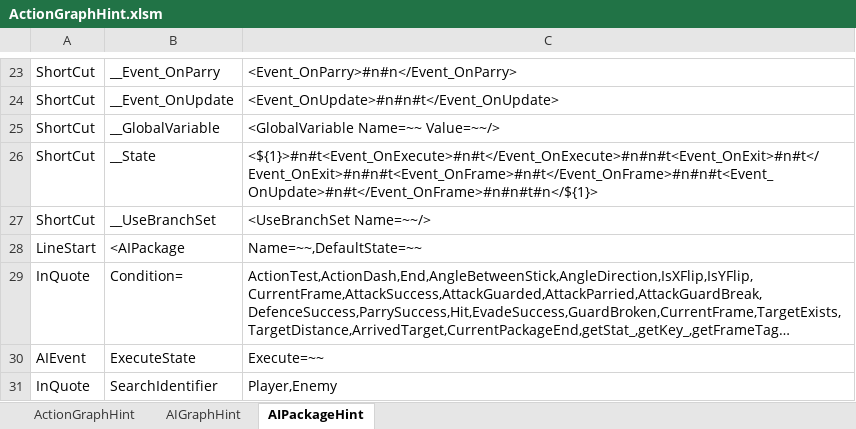
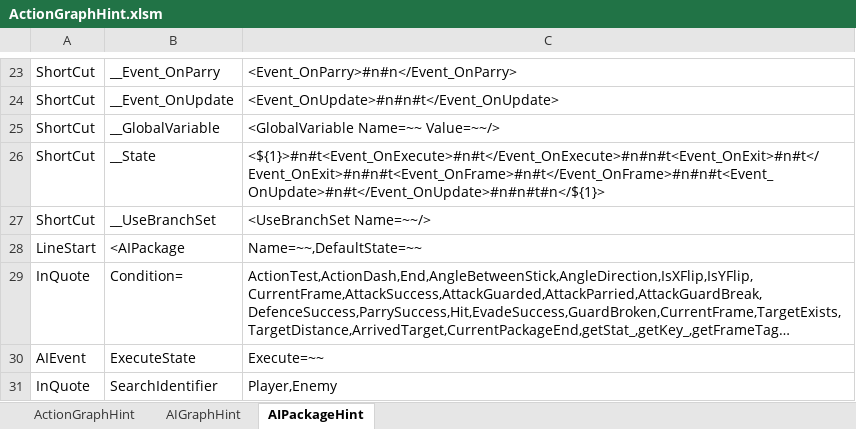
Before and after one commit to NEtuee/ProjectMS, an Excel workbook: Tools/ActionGraphHint.xlsm, sheet AIPackageHint, drawn as a sheet; only a part is shown, gaps mark what is left out; long unchanged cells end in …; values as stored, in another font and other column widths than the file's, no borders; the diff names each change by its address in the sheet, - before the commit and + after, or states it on an @@ line.

```diff
--- a/Tools/ActionGraphHint.xlsm (sheet AIPackageHint)
+++ b/Tools/ActionGraphHint.xlsm (sheet AIPackageHint)
-C26: <${1}>#n#t<Event_OnExecute>#n#t</Event_OnExecute>#n#n#t<Event_OnExit>#n#t</Event_OnExit>#n#n#t<Event_OnFrame>#n#t</Event_OnFrame>#n#n#t<Event_OnUpdate>#n#t</Event_OnFrame>#n#n#t#n</${1}>
+C26: <${1}>#n#t<Event_OnExecute>#n#t</Event_OnExecute>#n#n#t<Event_OnExit>#n#t</Event_OnExit>#n#n#t<Event_OnFrame>#n#t</Event_OnFrame>#n#n#t<Event_OnUpdate>#n#t</Event_OnUpdate>#n#n#t#n</${1}>
```
Also changed, not shown: 1 other file.
